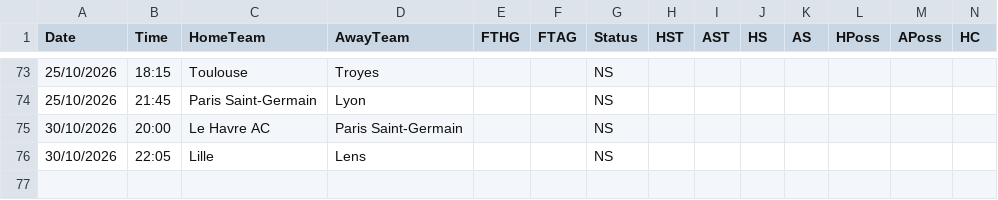
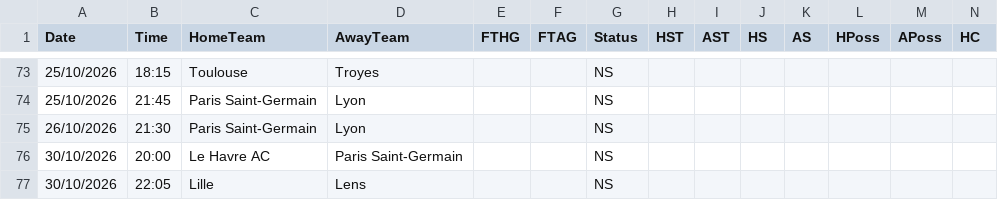
Before and after one commit to yorsbedoya-ui/pizarra-de-pronosticos, a CSV file: data/live/F1.csv, drawn as a sheet; only a part is shown, gaps mark what is left out; rows hold the shown columns only; the diff names each change by its address in the sheet, - before the commit and + after, or states it on an @@ line.

```diff
--- a/data/live/F1.csv
+++ b/data/live/F1.csv
+row 75: 26/10/2026 | 21:30 | Paris Saint-Germain | Lyon |  |  | NS
```
Also changed, not shown: 1 other file.
